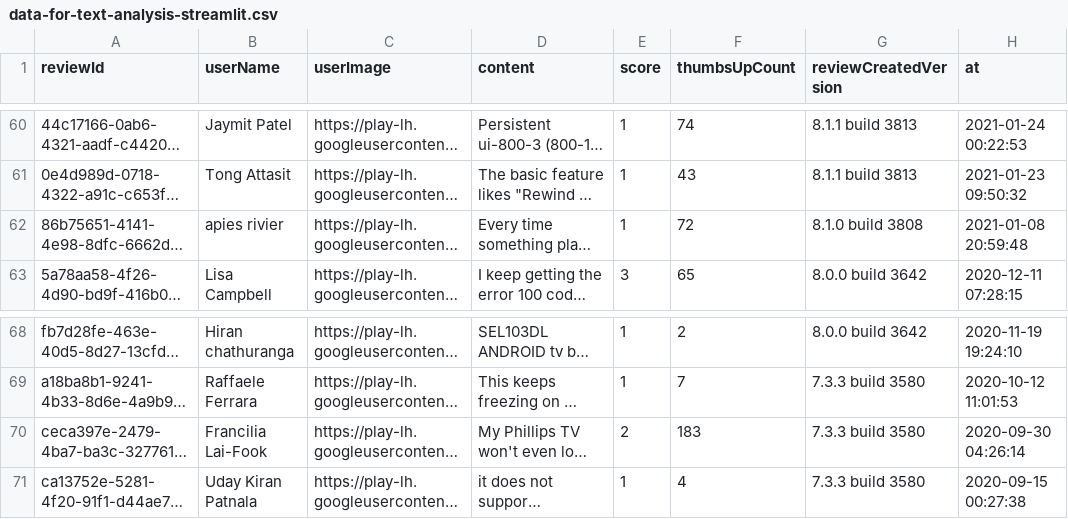
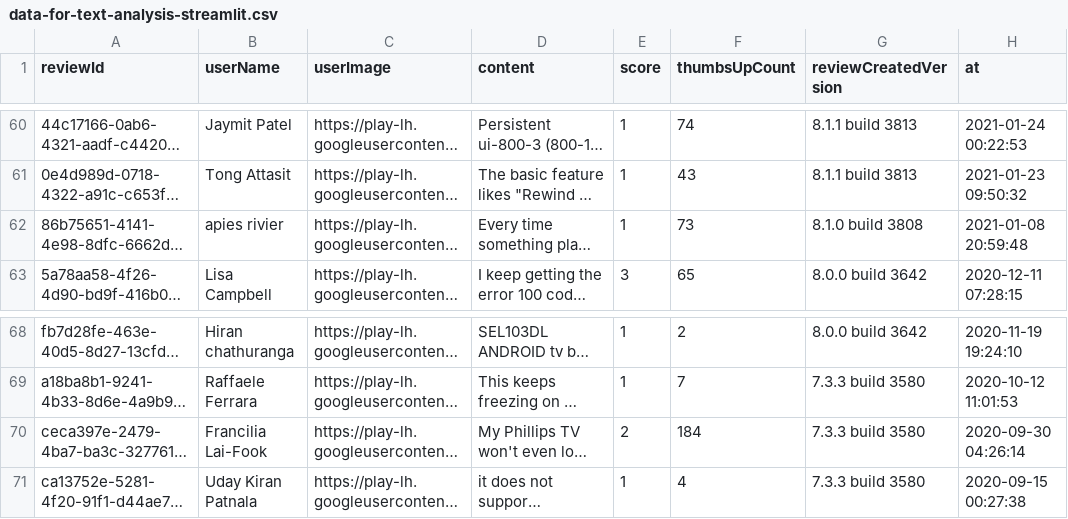
Before and after one commit to muarrikhyazka/text-analysis-of-apps-google-play-review, a CSV file: data/data-for-text-analysis-streamlit.csv, drawn as a sheet; only a part is shown, gaps mark what is left out; long unchanged cells end in …; the diff names each change by its address in the sheet, - before the commit and + after, or states it on an @@ line.

```diff
--- a/data/data-for-text-analysis-streamlit.csv
+++ b/data/data-for-text-analysis-streamlit.csv
-F62 (thumbsUpCount): 72
+F62 (thumbsUpCount): 73
-F70 (thumbsUpCount): 183
+F70 (thumbsUpCount): 184
```
Also changed, not shown: 2 other files.
